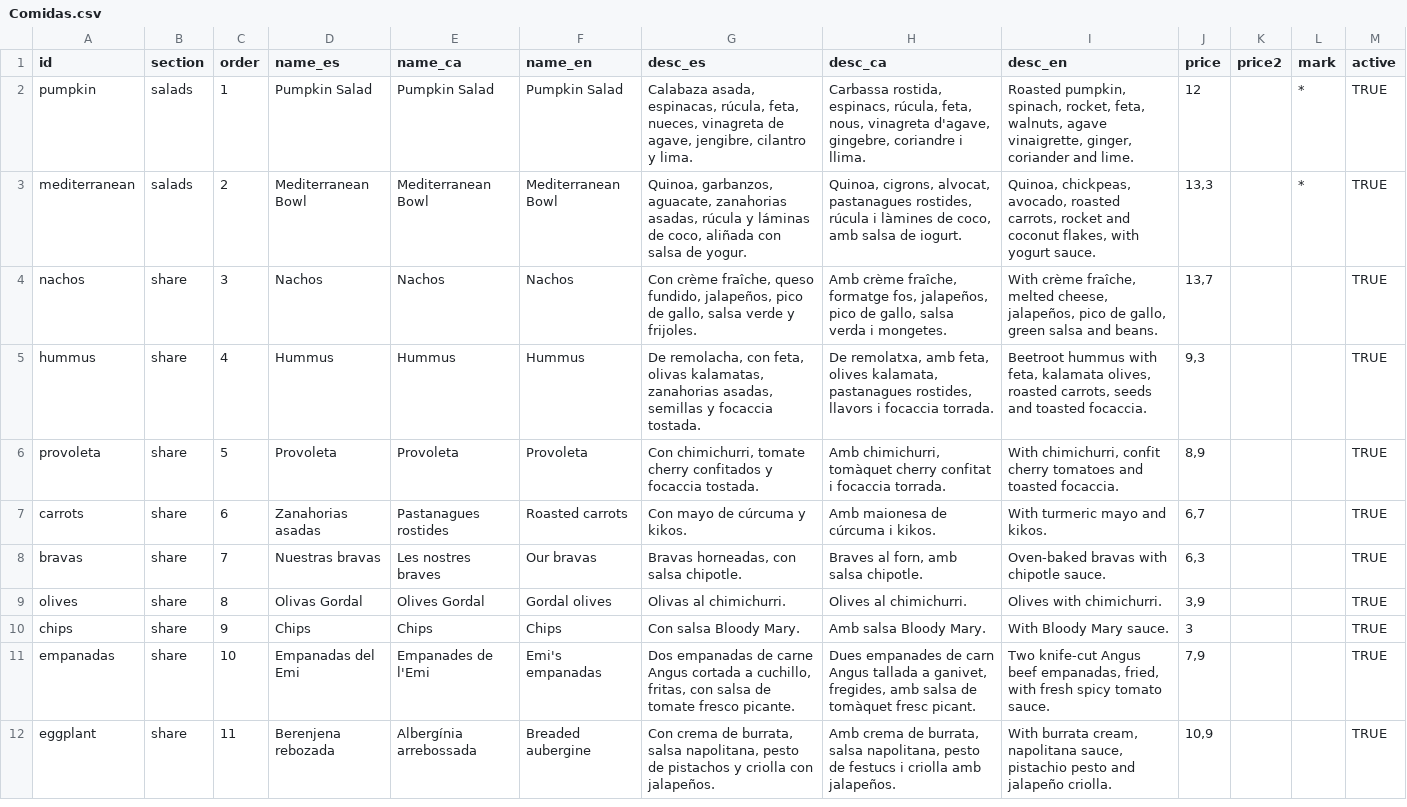
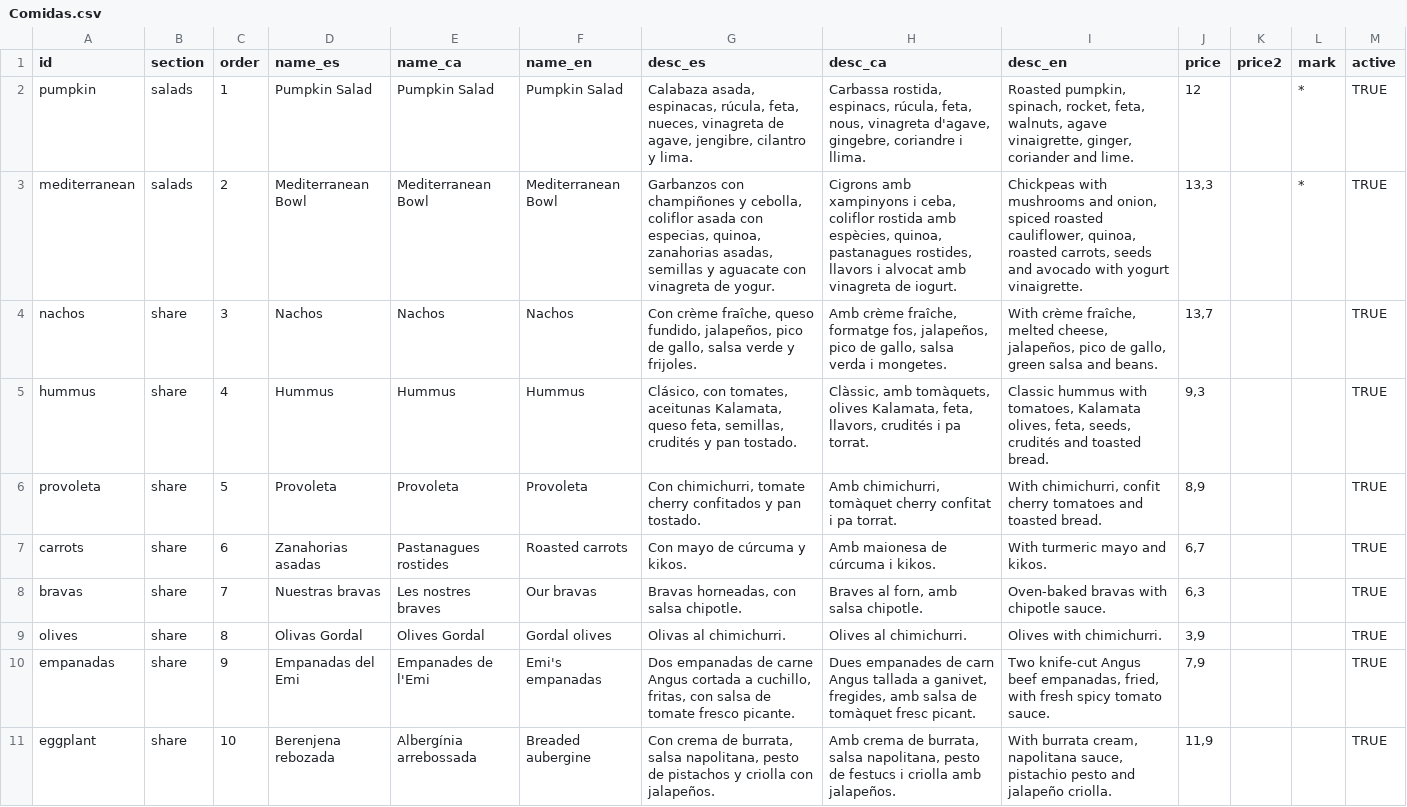
Before and after one commit to niederhausertomas/cacho-web, a CSV file: docs/google-sheets/Comidas.csv, drawn as a sheet; only a part is shown; the diff covers the shown part only.

```diff
--- a/docs/google-sheets/Comidas.csv
+++ b/docs/google-sheets/Comidas.csv
@@ -2,6 +2,6 @@ id,section,order,name_es,name_ca,name_en,desc_es,desc_ca,desc_en,price,price2,ma
 pumpkin,salads,1,Pumpkin Salad,Pumpkin Salad,Pumpkin Salad,"Calabaza asada, espinacas, rúcula, feta, nueces, vinagreta de agave, jengibre, cilantro y lima.","Carbassa rostida, espinacs, rúcula, feta, nous, vinagreta d'agave, gingebre, coriandre i llima.","Roasted pumpkin, spinach, rocket, feta, walnuts, agave vinaigrette, ginger, coriander and lime.",12,,*,TRUE
-mediterranean,salads,2,Mediterranean Bowl,Mediterranean Bowl,Mediterranean Bowl,"Quinoa, garbanzos, aguacate, zanahorias asadas, rúcula y láminas de coco, aliñada con salsa de yogur.","Quinoa, cigrons, alvocat, pastanagues rostides, rúcula i làmines de coco, amb salsa de iogurt.","Quinoa, chickpeas, avocado, roasted carrots, rocket and coconut flakes, with yogurt sauce.","13,3",,*,TRUE
+mediterranean,salads,2,Mediterranean Bowl,Mediterranean Bowl,Mediterranean Bowl,"Garbanzos con champiñones y cebolla, coliflor asada con especias, quinoa, zanahorias asadas, semillas y aguacate con vinagreta de yogur.","Cigrons amb xampinyons i ceba, coliflor rostida amb espècies, quinoa, pastanagues rostides, llavors i alvocat amb vinagreta de iogurt.","Chickpeas with mushrooms and onion, spiced roasted cauliflower, quinoa, roasted carrots, seeds and avocado with yogurt vinaigrette.","13,3",,*,TRUE
 nachos,share,3,Nachos,Nachos,Nachos,"Con crème fraîche, queso fundido, jalapeños, pico de gallo, salsa verde y frijoles.","Amb crème fraîche, formatge fos, jalapeños, pico de gallo, salsa verda i mongetes.","With crème fraîche, melted cheese, jalapeños, pico de gallo, green salsa and beans.","13,7",,,TRUE
-hummus,share,4,Hummus,Hummus,Hummus,"De remolacha, con feta, olivas kalamatas, zanahorias asadas, semillas y focaccia tostada.","De remolatxa, amb feta, olives kalamata, pastanagues rostides, llavors i focaccia torrada.","Beetroot hummus with feta, kalamata olives, roasted carrots, seeds and toasted focaccia.","9,3",,,TRUE
-provoleta,share,5,Provoleta,Provoleta,Provoleta,"Con chimichurri, tomate cherry confitados y focaccia tostada.","Amb chimichurri, tomàquet cherry confitat i focaccia torrada.","With chimichurri, confit cherry tomatoes and toasted focaccia.","8,9",,,TRUE
+hummus,share,4,Hummus,Hummus,Hummus,"Clásico, con tomates, aceitunas Kalamata, queso feta, semillas, crudités y pan tostado.","Clàssic, amb tomàquets, olives Kalamata, feta, llavors, crudités i pa torrat.","Classic hummus with tomatoes, Kalamata olives, feta, seeds, crudités and toasted bread.","9,3",,,TRUE
+provoleta,share,5,Provoleta,Provoleta,Provoleta,"Con chimichurri, tomate cherry confitados y pan tostado.","Amb chimichurri, tomàquet cherry confitat i pa torrat.","With chimichurri, confit cherry tomatoes and toasted bread.","8,9",,,TRUE
 carrots,share,6,Zanahorias asadas,Pastanagues rostides,Roasted carrots,Con mayo de cúrcuma y kikos.,Amb maionesa de cúrcuma i kikos.,With turmeric mayo and kikos.,"6,7",,,TRUE
@@ -9,4 +9,3 @@ bravas,share,7,Nuestras bravas,Les nostres braves,Our bravas,"Bravas horneadas,
 olives,share,8,Olivas Gordal,Olives Gordal,Gordal olives,Olivas al chimichurri.,Olives al chimichurri.,Olives with chimichurri.,"3,9",,,TRUE
-chips,share,9,Chips,Chips,Chips,Con salsa Bloody Mary.,Amb salsa Bloody Mary.,With Bloody Mary sauce.,3,,,TRUE
-empanadas,share,10,Empanadas del Emi,Empanades de l'Emi,Emi's empanadas,"Dos empanadas de carne Angus cortada a cuchillo, fritas, con salsa de tomate fresco picante.","Dues empanades de carn Angus tallada a ganivet, fregides, amb salsa de tomàquet fresc picant.","Two knife-cut Angus beef empanadas, fried, with fresh spicy tomato sauce.","7,9",,,TRUE
-eggplant,share,11,Berenjena rebozada,Albergínia arrebossada,Breaded aubergine,"Con crema de burrata, salsa napolitana, pesto de pistachos y criolla con jalapeños.","Amb crema de burrata, salsa napolitana, pesto de festucs i criolla amb jalapeños.","With burrata cream, napolitana sauce, pistachio pesto and jalapeño criolla.","10,9",,,TRUE
+empanadas,share,9,Empanadas del Emi,Empanades de l'Emi,Emi's empanadas,"Dos empanadas de carne Angus cortada a cuchillo, fritas, con salsa de tomate fresco picante.","Dues empanades de carn Angus tallada a ganivet, fregides, amb salsa de tomàquet fresc picant.","Two knife-cut Angus beef empanadas, fried, with fresh spicy tomato sauce.","7,9",,,TRUE
+eggplant,share,10,Berenjena rebozada,Albergínia arrebossada,Breaded aubergine,"Con crema de burrata, salsa napolitana, pesto de pistachos y criolla con jalapeños.","Amb crema de burrata, salsa napolitana, pesto de festucs i criolla amb jalapeños.","With burrata cream, napolitana sauce, pistachio pesto and jalapeño criolla.","11,9",,,TRUE
```
Also changed, not shown: 30 edited cells elsewhere in this file, docs/google-sheets/Bebidas.csv, docs/google-sheets/Cacho-Burgers.csv, 18 other files.
